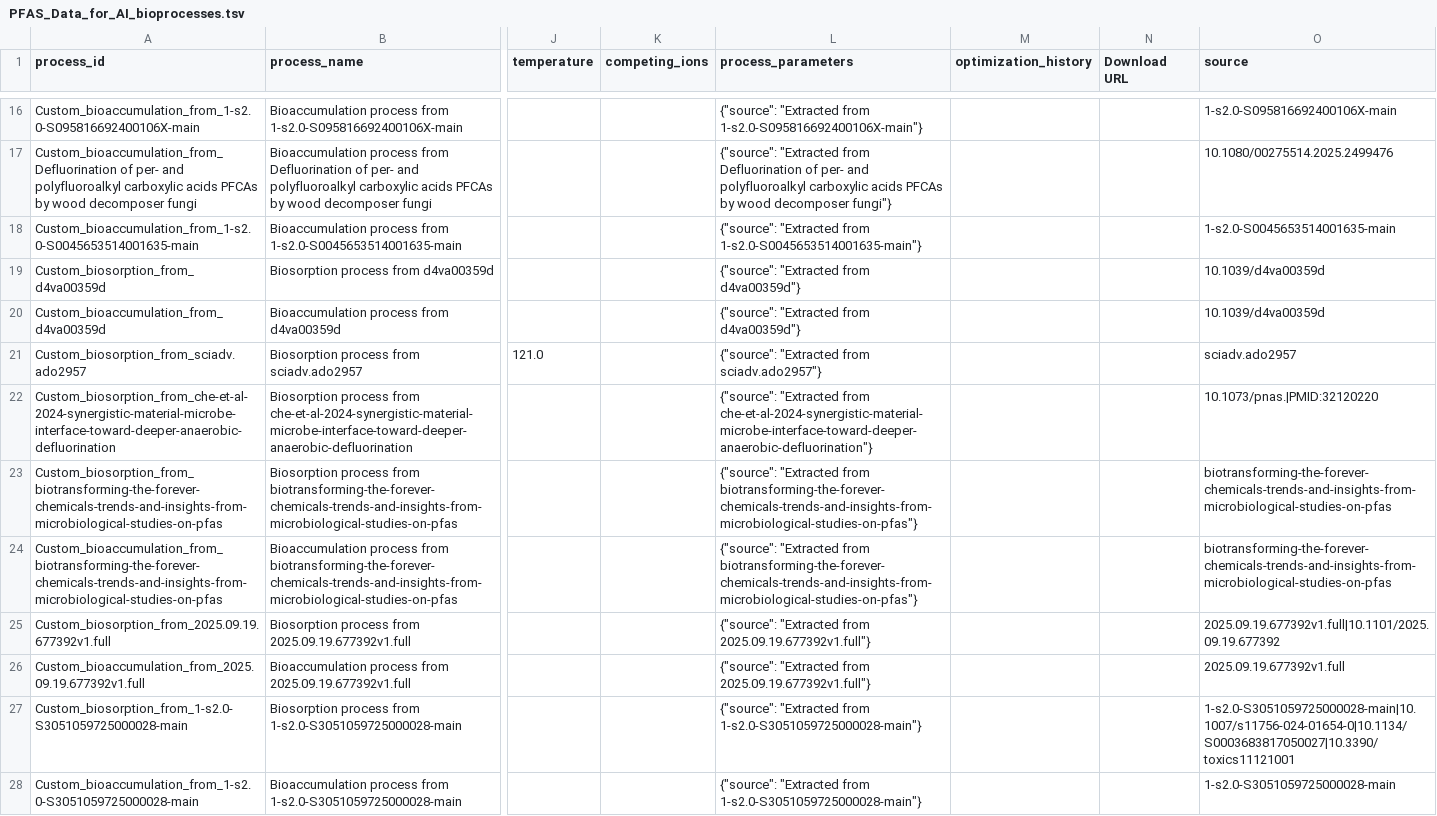
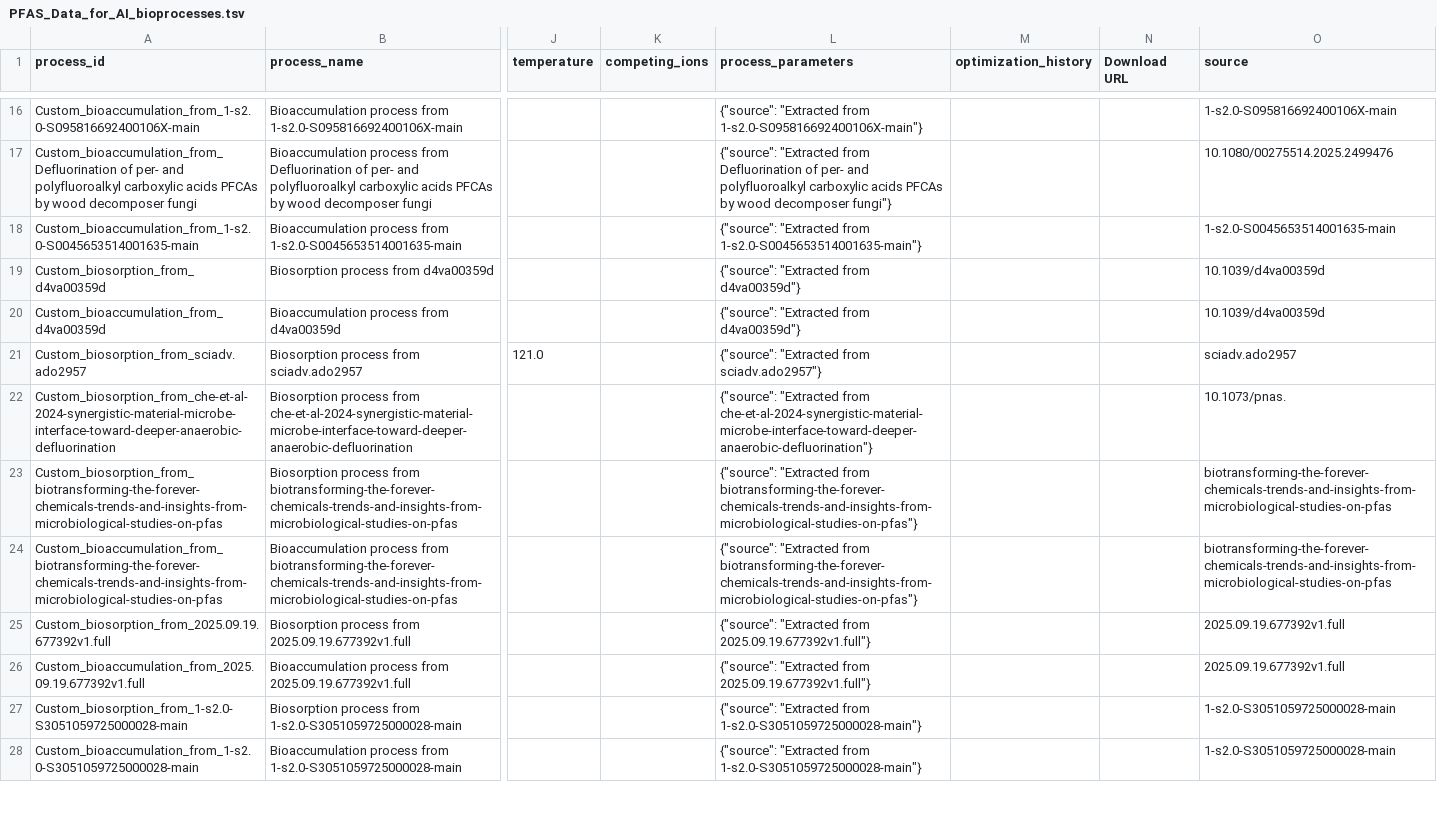
Before and after one commit to CultureBotAI/PFAS-AI, a TSV file: data/txt/sheet/PFAS_Data_for_AI_bioprocesses.tsv, drawn as a sheet; only a part is shown, gaps mark what is left out; the diff covers the shown part only; the diff names each change by its address in the sheet, - before the commit and + after, or states it on an @@ line.

```diff
--- a/data/txt/sheet/PFAS_Data_for_AI_bioprocesses.tsv
+++ b/data/txt/sheet/PFAS_Data_for_AI_bioprocesses.tsv
-O22 (source): 10.1073/pnas.|PMID:32120220
+O22 (source): 10.1073/pnas.
-O25 (source): 2025.09.19.677392v1.full|10.1101/2025.09.19.677392
+O25 (source): 2025.09.19.677392v1.full
-O27 (source): 1-s2.0-S3051059725000028-main|10.1007/s11756-024-01654-0|10.1134/S0003683817050027|10.3390/toxics11121001
+O27 (source): 1-s2.0-S3051059725000028-main
```
Also changed, not shown: 19 edited cells elsewhere in this file, 4 other files.
